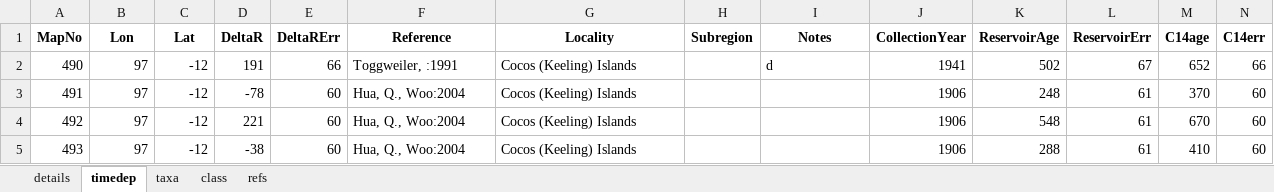
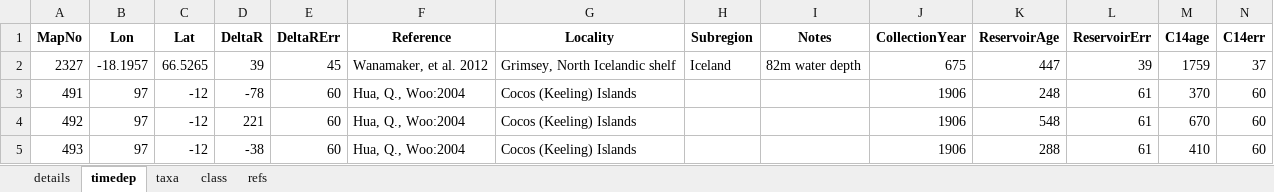
Before and after one commit to eehh-stanford/baydem, an Excel workbook: data-raw/marine13_raw.xlsx, sheet timedep, drawn as a sheet; only a part is shown; values as stored, in another font and other column widths than the file's, no borders; removed rows and columns are numbered as before the commit, all else as after; rows hold the shown columns only; the diff covers the shown part only; the diff names each change by its address in the sheet, - before the commit and + after, or states it on an @@ line.

```diff
--- a/data-raw/marine13_raw.xlsx (sheet timedep)
+++ b/data-raw/marine13_raw.xlsx (sheet timedep)
-row 2: 490 | 97 | -12 | 191 | 66 | Toggweiler, :1991 | Cocos (Keeling) Islands |  | d | 1941 | 502 | 67 | 652 | 66
+row 2: 2327 | -18.1957 | 66.5265 | 39 | 45 | Wanamaker, et al. 2012 | Grimsey, North Icelandic shelf | Iceland | 82m water depth | 675 | 447 | 39 | 1759 | 37
```
Also changed, not shown: 39 added rows elsewhere in this sheet, sheet details, sheet taxa, sheet refs, data-raw/intcal13_raw.xlsx, data-raw/shcal13_raw.xlsx, 30 other files.
